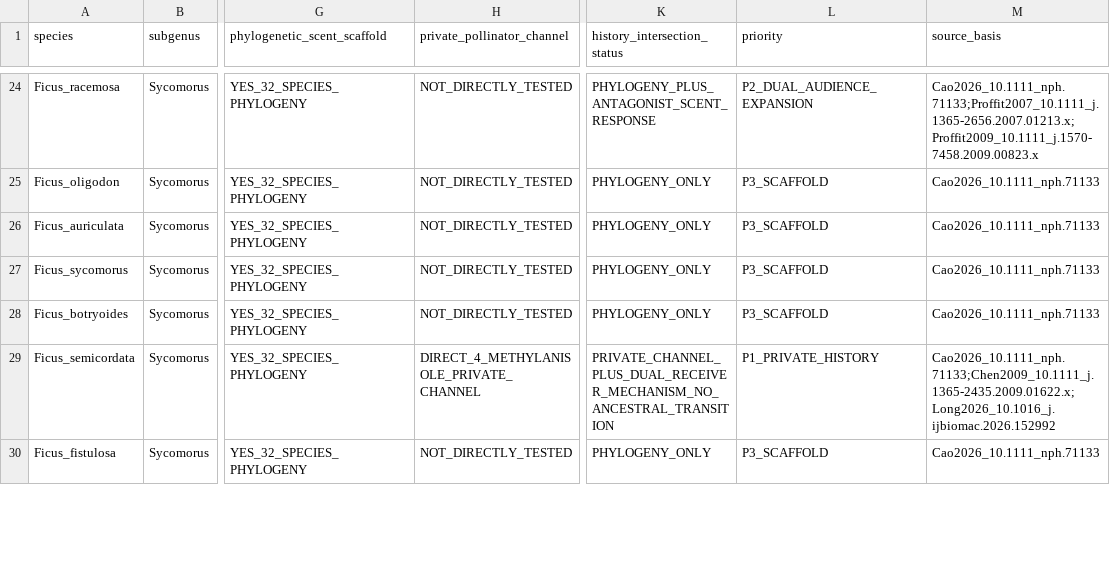
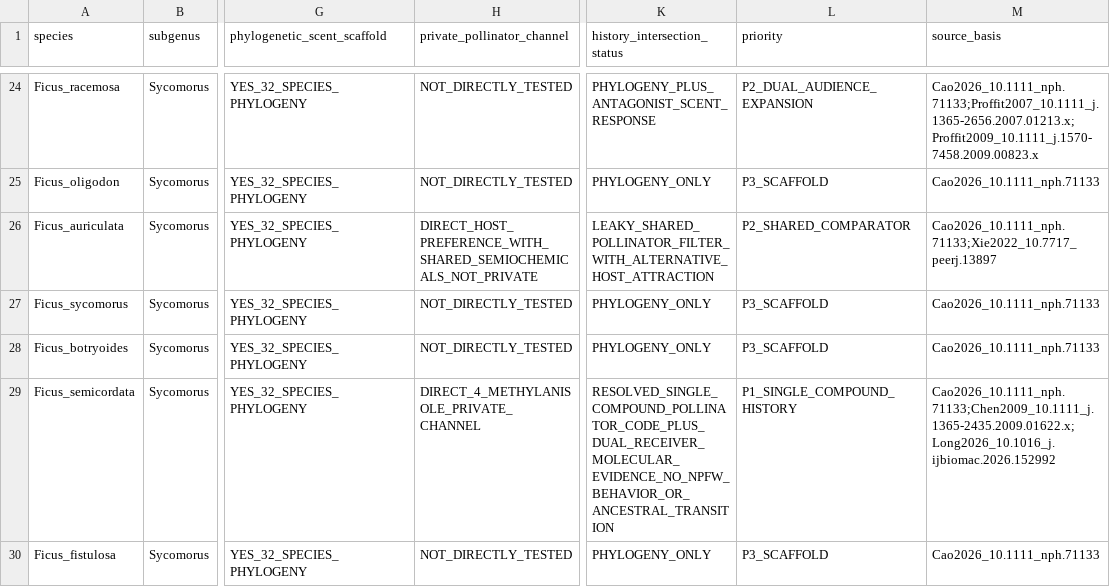
Before and after one commit to zuizui0223/sch, a CSV file: empirical/one_trait_shared_cue/FICUS_32_SPECIES_L4_CANDIDATE_MATRIX_V1.csv, drawn as a sheet; only a part is shown, gaps mark what is left out; the diff covers the shown part only; the diff names each change by its address in the sheet, - before the commit and + after, or states it on an @@ line.

Commit message:
Resolve second Ficus pollinator code and sharpen L4 intersection

```diff
--- a/empirical/one_trait_shared_cue/FICUS_32_SPECIES_L4_CANDIDATE_MATRIX_V1.csv
+++ b/empirical/one_trait_shared_cue/FICUS_32_SPECIES_L4_CANDIDATE_MATRIX_V1.csv
-H26 (private_pollinator_channel): NOT_DIRECTLY_TESTED
+H26 (private_pollinator_channel): DIRECT_HOST_PREFERENCE_WITH_SHARED_SEMIOCHEMICALS_NOT_PRIVATE
-K26 (history_intersection_status): PHYLOGENY_ONLY
+K26 (history_intersection_status): LEAKY_SHARED_POLLINATOR_FILTER_WITH_ALTERNATIVE_HOST_ATTRACTION
-L26 (priority): P3_SCAFFOLD
+L26 (priority): P2_SHARED_COMPARATOR
-M26 (source_basis): Cao2026_10.1111_nph.71133
+M26 (source_basis): Cao2026_10.1111_nph.71133;Xie2022_10.7717_peerj.13897
-K29 (history_intersection_status): PRIVATE_CHANNEL_PLUS_DUAL_RECEIVER_MECHANISM_NO_ANCESTRAL_TRANSITION
+K29 (history_intersection_status): RESOLVED_SINGLE_COMPOUND_POLLINATOR_CODE_PLUS_DUAL_RECEIVER_MOLECULAR_EVIDENCE_NO_NPFW_BEHAVIOR_OR_ANCESTRAL_TRANSITION
-L29 (priority): P1_PRIVATE_HISTORY
+L29 (priority): P1_SINGLE_COMPOUND_HISTORY
```
Also changed, not shown: 12 edited cells elsewhere in this file.
